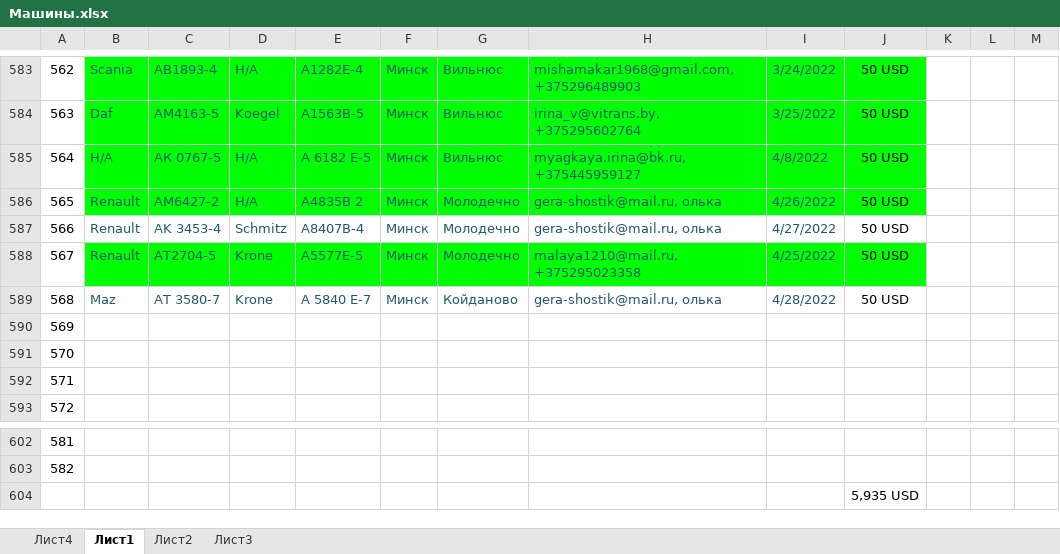
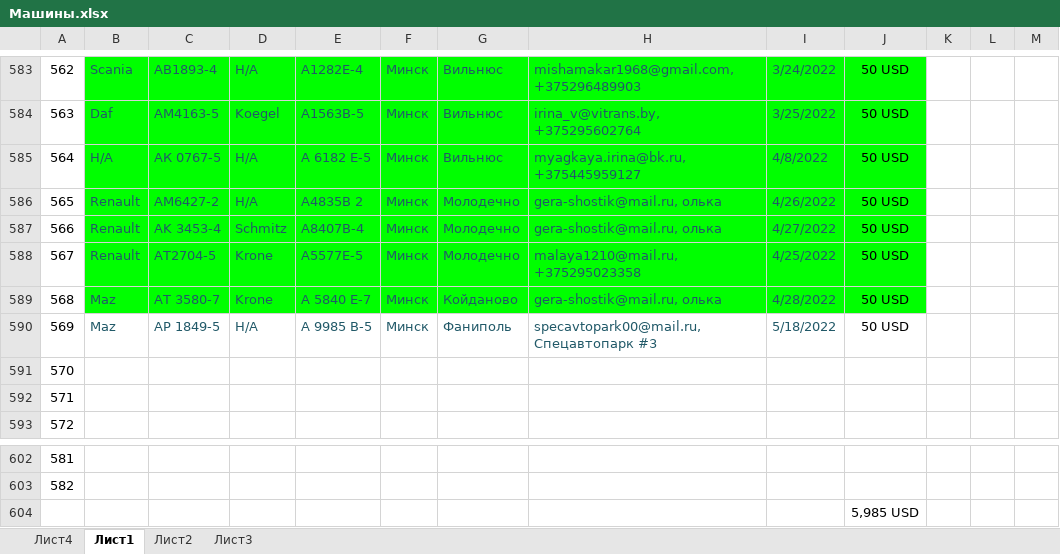
Before and after one commit to rutraq/Logistic, an Excel workbook: Машины.xlsx, sheet Лист1, drawn as a sheet; only a part is shown, gaps mark what is left out; values as stored, in another font and other column widths than the file's, no borders; the diff names each change by its address in the sheet, - before the commit and + after, or states it on an @@ line.

Commit message:
машины

```diff
--- a/Машины.xlsx (sheet Лист1)
+++ b/Машины.xlsx (sheet Лист1)
-B587:J587 fill: none
+B587:J587 fill: #00FF00
-B589:J589 fill: none
+B589:J589 fill: #00FF00
-B590: (empty)
+B590: Maz
-C590: (empty)
+C590: АР 1849-5
-D590: (empty)
+D590: Н/А
-E590: (empty)
+E590: А 9985 В-5
-F590: (empty)
+F590: Минск
-G590: (empty)
+G590: Фаниполь
-H590: (empty)
+H590: specavtopark00@mail.ru, Спецавтопарк #3
-I590: (empty)
+I590: 5/18/2022
-J590: (empty)
+J590: 50 USD
-J604: 5,935 USD
+J604: 5,985 USD
```
Also changed, not shown: 5 other files.
